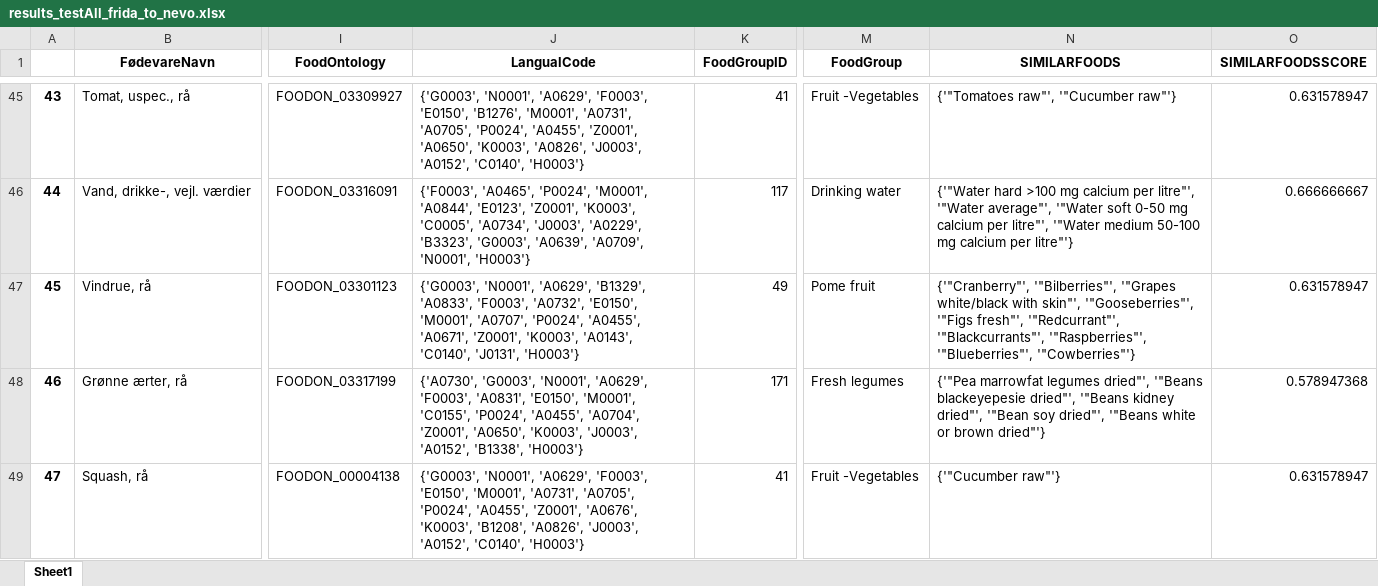
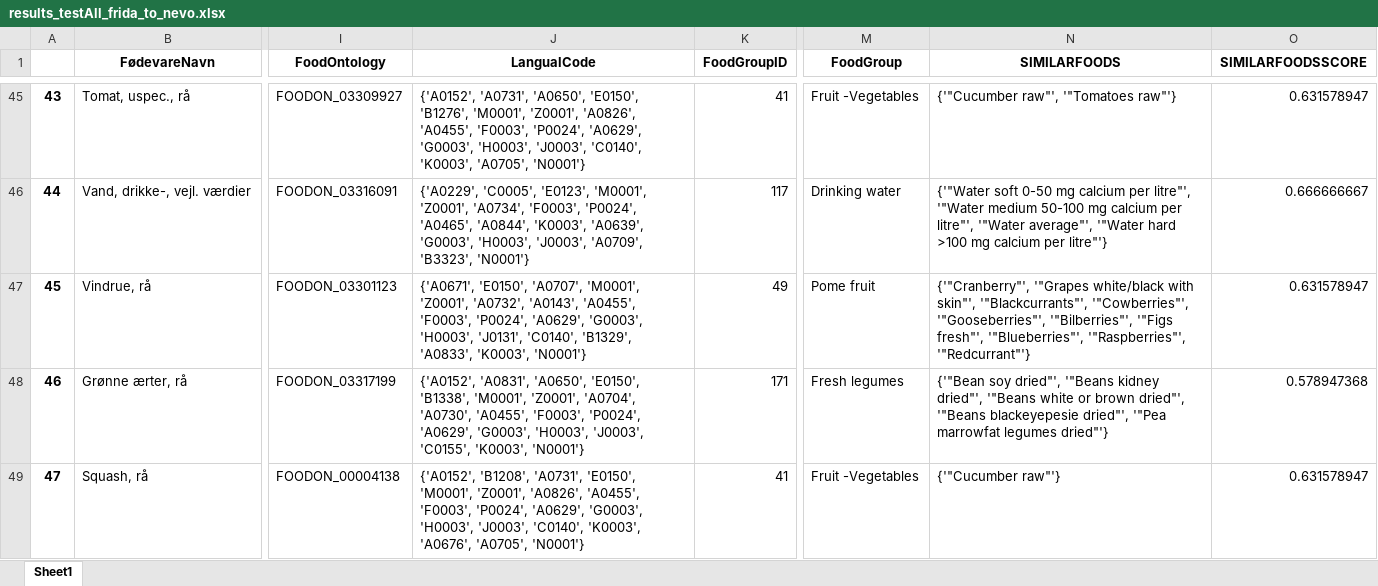
Before and after one commit to jbuhain/food-db-mapper, an Excel workbook: test_results/results_testAll_frida_to_nevo.xlsx, sheet Sheet1, drawn as a sheet; only a part is shown, gaps mark what is left out; values as stored, in another font and other column widths than the file's, no borders; the diff covers the shown part only; the diff names each change by its address in the sheet, - before the commit and + after, or states it on an @@ line.

```diff
--- a/test_results/results_testAll_frida_to_nevo.xlsx (sheet Sheet1)
+++ b/test_results/results_testAll_frida_to_nevo.xlsx (sheet Sheet1)
-J45 (LangualCode): {'G0003', 'N0001', 'A0629', 'F0003', 'E0150', 'B1276', 'M0001', 'A0731', 'A0705', 'P0024', 'A0455', 'Z0001', 'A0650', 'K0003', 'A0826', 'J0003', 'A0152', 'C0140', 'H0003'}
+J45 (LangualCode): {'A0152', 'A0731', 'A0650', 'E0150', 'B1276', 'M0001', 'Z0001', 'A0826', 'A0455', 'F0003', 'P0024', 'A0629', 'G0003', 'H0003', 'J0003', 'C0140', 'K0003', 'A0705', 'N0001'}
-N45 (SIMILARFOODS): {'"Tomatoes raw"', '"Cucumber raw"'}
+N45 (SIMILARFOODS): {'"Cucumber raw"', '"Tomatoes raw"'}
-J46 (LangualCode): {'F0003', 'A0465', 'P0024', 'M0001', 'A0844', 'E0123', 'Z0001', 'K0003', 'C0005', 'A0734', 'J0003', 'A0229', 'B3323', 'G0003', 'A0639', 'A0709', 'N0001', 'H0003'}
+J46 (LangualCode): {'A0229', 'C0005', 'E0123', 'M0001', 'Z0001', 'A0734', 'F0003', 'P0024', 'A0465', 'A0844', 'K0003', 'A0639', 'G0003', 'H0003', 'J0003', 'A0709', 'B3323', 'N0001'}
-N46 (SIMILARFOODS): {'"Water hard >100 mg calcium per litre"', '"Water average"', '"Water soft 0-50 mg calcium per litre"', '"Water medium 50-100 mg calcium…
+N46 (SIMILARFOODS): {'"Water soft 0-50 mg calcium per litre"', '"Water medium 50-100 mg calcium per litre"', '"Water average"', '"Water hard >100 mg calcium…
-J47 (LangualCode): {'G0003', 'N0001', 'A0629', 'B1329', 'A0833', 'F0003', 'A0732', 'E0150', 'M0001', 'A0707', 'P0024', 'A0455', 'A0671', 'Z0001', 'K0003', 'A0143', 'C0140', 'J0131', 'H0003'}
+J47 (LangualCode): {'A0671', 'E0150', 'A0707', 'M0001', 'Z0001', 'A0732', 'A0143', 'A0455', 'F0003', 'P0024', 'A0629', 'G0003', 'H0003', 'J0131', 'C0140', 'B1329', 'A0833', 'K0003', 'N0001'}
-N47 (SIMILARFOODS): {'"Cranberry"', '"Bilberries"', '"Grapes white/black with skin"', '"Gooseberries"', '"Figs fresh"', '"Redcurrant"', '"Blackcurrants"', '"Raspberries"', '"Blueberries"', '"Cowberries"'}
+N47 (SIMILARFOODS): {'"Cranberry"', '"Grapes white/black with skin"', '"Blackcurrants"', '"Cowberries"', '"Gooseberries"', '"Bilberries"', '"Figs fresh"', '"Blueberries"', '"Raspberries"', '"Redcurrant"'}
-J48 (LangualCode): {'A0730', 'G0003', 'N0001', 'A0629', 'F0003', 'A0831', 'E0150', 'M0001', 'C0155', 'P0024', 'A0455', 'A0704', 'Z0001', 'A0650', 'K0003', 'J0003', 'A0152', 'B1338', 'H0003'}
+J48 (LangualCode): {'A0152', 'A0831', 'A0650', 'E0150', 'B1338', 'M0001', 'Z0001', 'A0704', 'A0730', 'A0455', 'F0003', 'P0024', 'A0629', 'G0003', 'H0003', 'J0003', 'C0155', 'K0003', 'N0001'}
-N48 (SIMILARFOODS): {'"Pea marrowfat legumes dried"', '"Beans blackeyepesie dried"', '"Beans kidney dried"', '"Bean soy dried"', '"Beans white or brown dried"'}
+N48 (SIMILARFOODS): {'"Bean soy dried"', '"Beans kidney dried"', '"Beans white or brown dried"', '"Beans blackeyepesie dried"', '"Pea marrowfat legumes dried"'}
-J49 (LangualCode): {'G0003', 'N0001', 'A0629', 'F0003', 'E0150', 'M0001', 'A0731', 'A0705', 'P0024', 'A0455', 'Z0001', 'A0676', 'K0003', 'B1208', 'A0826', 'J0003', 'A0152', 'C0140', 'H0003'}
+J49 (LangualCode): {'A0152', 'B1208', 'A0731', 'E0150', 'M0001', 'Z0001', 'A0826', 'A0455', 'F0003', 'P0024', 'A0629', 'G0003', 'H0003', 'J0003', 'C0140', 'K0003', 'A0676', 'A0705', 'N0001'}
```
Also changed, not shown: 1749 edited cells elsewhere in this sheet, 3 other files.
